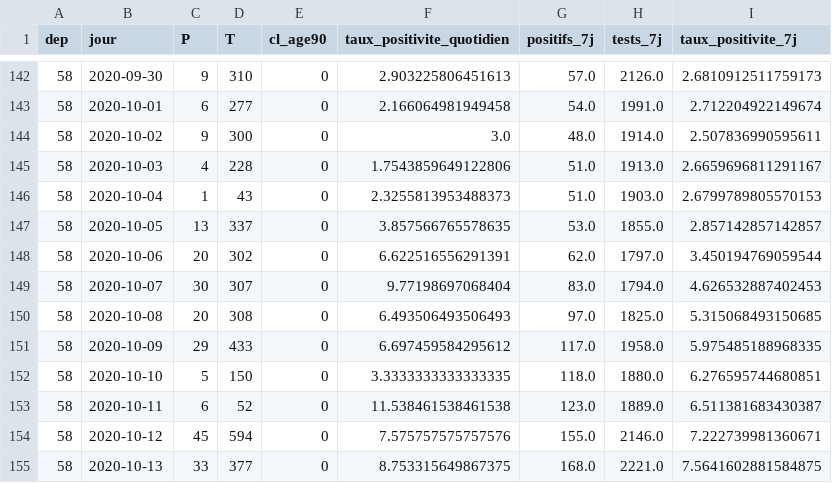
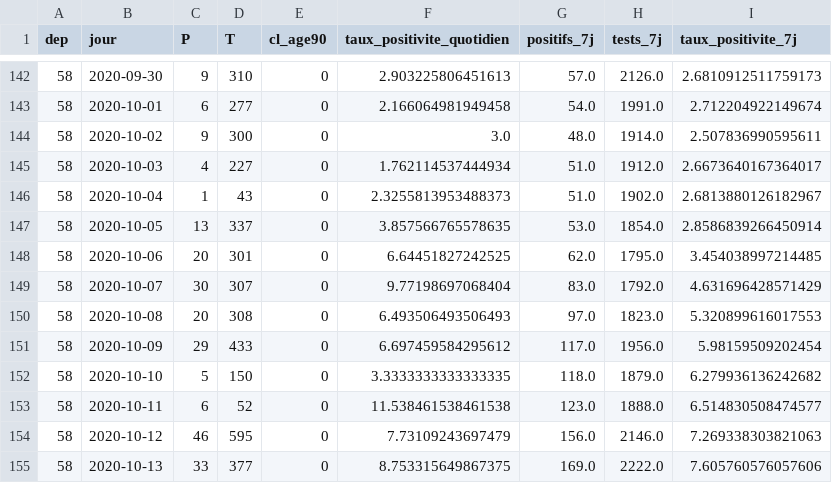
Before and after one commit to mattifaye/covid19bfc, a CSV file: 58_positivite7j.csv, drawn as a sheet; only a part is shown, gaps mark what is left out; the diff covers the shown part only.

```diff
--- a/58_positivite7j.csv
+++ b/58_positivite7j.csv
@@ -144,12 +144,12 @@ dep,jour,P,T,cl_age90,taux_positivite_quotidien,positifs_7j,tests_7j,taux_positi
 58,2020-10-02,9,300,0,3.0,48.0,1914.0,2.507836990595611
-58,2020-10-03,4,228,0,1.7543859649122806,51.0,1913.0,2.6659696811291167
-58,2020-10-04,1,43,0,2.3255813953488373,51.0,1903.0,2.6799789805570153
-58,2020-10-05,13,337,0,3.857566765578635,53.0,1855.0,2.857142857142857
-58,2020-10-06,20,302,0,6.622516556291391,62.0,1797.0,3.450194769059544
-58,2020-10-07,30,307,0,9.77198697068404,83.0,1794.0,4.626532887402453
-58,2020-10-08,20,308,0,6.493506493506493,97.0,1825.0,5.315068493150685
-58,2020-10-09,29,433,0,6.697459584295612,117.0,1958.0,5.975485188968335
-58,2020-10-10,5,150,0,3.3333333333333335,118.0,1880.0,6.276595744680851
-58,2020-10-11,6,52,0,11.538461538461538,123.0,1889.0,6.511381683430387
-58,2020-10-12,45,594,0,7.575757575757576,155.0,2146.0,7.222739981360671
-58,2020-10-13,33,377,0,8.753315649867375,168.0,2221.0,7.5641602881584875
+58,2020-10-03,4,227,0,1.762114537444934,51.0,1912.0,2.6673640167364017
+58,2020-10-04,1,43,0,2.3255813953488373,51.0,1902.0,2.6813880126182967
+58,2020-10-05,13,337,0,3.857566765578635,53.0,1854.0,2.8586839266450914
+58,2020-10-06,20,301,0,6.64451827242525,62.0,1795.0,3.454038997214485
+58,2020-10-07,30,307,0,9.77198697068404,83.0,1792.0,4.631696428571429
+58,2020-10-08,20,308,0,6.493506493506493,97.0,1823.0,5.320899616017553
+58,2020-10-09,29,433,0,6.697459584295612,117.0,1956.0,5.98159509202454
+58,2020-10-10,5,150,0,3.3333333333333335,118.0,1879.0,6.279936136242682
+58,2020-10-11,6,52,0,11.538461538461538,123.0,1888.0,6.514830508474577
+58,2020-10-12,46,595,0,7.73109243697479,156.0,2146.0,7.269338303821063
+58,2020-10-13,33,377,0,8.753315649867375,169.0,2222.0,7.605760576057606
```
Also changed, not shown: 1 added row and 145 edited cells elsewhere in this file, 25_positivite7j.csv, dep_hospitalisations.csv, 30 other files.
